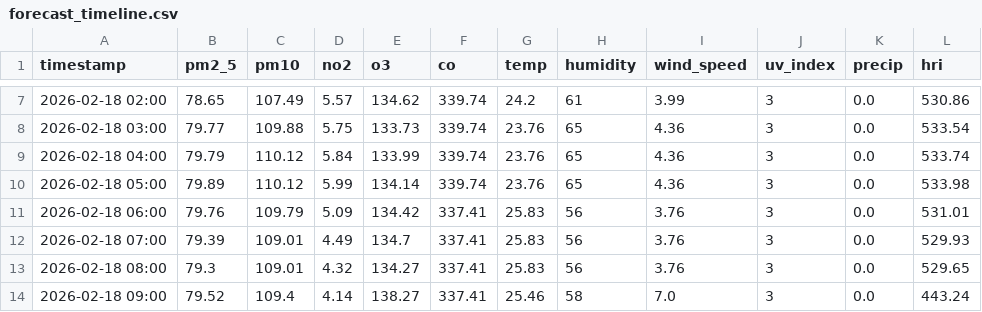
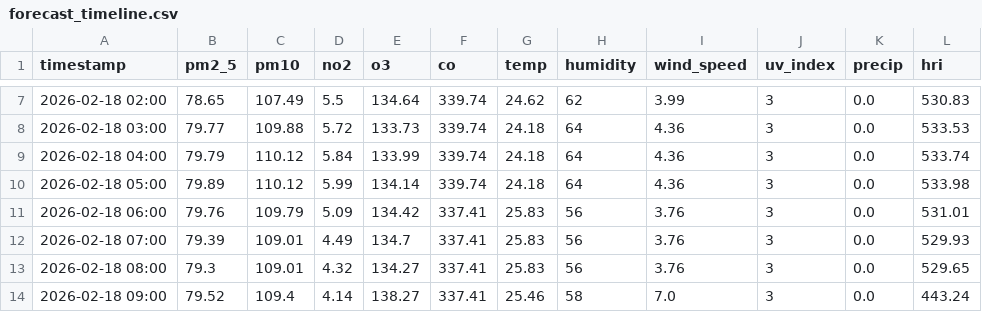
Before and after one commit to Sims9218/Automated-Health-Insight-Engine, a CSV file: data/forecast_timeline.csv, drawn as a sheet; only a part is shown, gaps mark what is left out; the diff covers the shown part only.

```diff
--- a/data/forecast_timeline.csv
+++ b/data/forecast_timeline.csv
@@ -7,5 +7,5 @@ timestamp,pm2_5,pm10,no2,o3,co,temp,humidity,wind_speed,uv_index,precip,hri
-2026-02-18 02:00,78.65,107.49,5.57,134.62,339.74,24.2,61,3.99,3,0.0,530.86
-2026-02-18 03:00,79.77,109.88,5.75,133.73,339.74,23.76,65,4.36,3,0.0,533.54
-2026-02-18 04:00,79.79,110.12,5.84,133.99,339.74,23.76,65,4.36,3,0.0,533.74
-2026-02-18 05:00,79.89,110.12,5.99,134.14,339.74,23.76,65,4.36,3,0.0,533.98
+2026-02-18 02:00,78.65,107.49,5.5,134.64,339.74,24.62,62,3.99,3,0.0,530.83
+2026-02-18 03:00,79.77,109.88,5.72,133.73,339.74,24.18,64,4.36,3,0.0,533.53
+2026-02-18 04:00,79.79,110.12,5.84,133.99,339.74,24.18,64,4.36,3,0.0,533.74
+2026-02-18 05:00,79.89,110.12,5.99,134.14,339.74,24.18,64,4.36,3,0.0,533.98
 2026-02-18 06:00,79.76,109.79,5.09,134.42,337.41,25.83,56,3.76,3,0.0,531.01
```
Also changed, not shown: 38 edited cells elsewhere in this file, data/comprehensive_history.csv.
